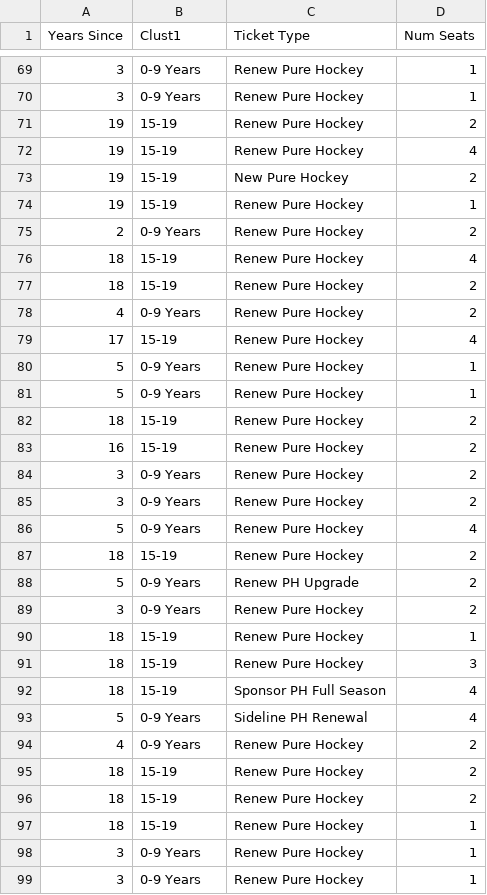
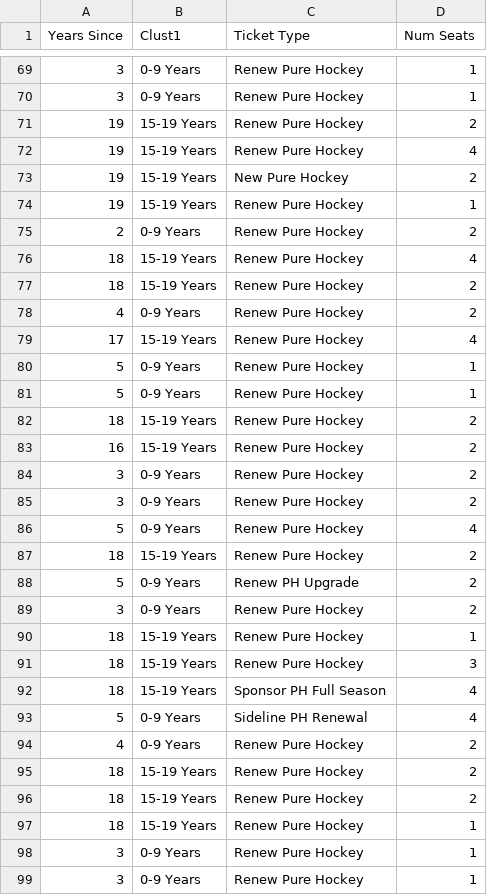
Before and after one commit to MicahRichardson00/Canes, a CSV file: PlansSold.csv, drawn as a sheet; only a part is shown, gaps mark what is left out; the diff covers the shown part only.

Commit message:
Update PlansSold.csv

```diff
--- a/PlansSold.csv
+++ b/PlansSold.csv
@@ -70,15 +70,15 @@
 3,0-9 Years,Renew Pure Hockey,1
-19,15-19,Renew Pure Hockey,2
-19,15-19,Renew Pure Hockey,4
-19,15-19,New Pure Hockey,2
-19,15-19,Renew Pure Hockey,1
+19,15-19 Years,Renew Pure Hockey,2
+19,15-19 Years,Renew Pure Hockey,4
+19,15-19 Years,New Pure Hockey,2
+19,15-19 Years,Renew Pure Hockey,1
 2,0-9 Years,Renew Pure Hockey,2
-18,15-19,Renew Pure Hockey,4
-18,15-19,Renew Pure Hockey,2
+18,15-19 Years,Renew Pure Hockey,4
+18,15-19 Years,Renew Pure Hockey,2
 4,0-9 Years,Renew Pure Hockey,2
-17,15-19,Renew Pure Hockey,4
+17,15-19 Years,Renew Pure Hockey,4
 5,0-9 Years,Renew Pure Hockey,1
 5,0-9 Years,Renew Pure Hockey,1
-18,15-19,Renew Pure Hockey,2
-16,15-19,Renew Pure Hockey,2
+18,15-19 Years,Renew Pure Hockey,2
+16,15-19 Years,Renew Pure Hockey,2
 3,0-9 Years,Renew Pure Hockey,2
@@ -86,13 +86,13 @@
 5,0-9 Years,Renew Pure Hockey,4
-18,15-19,Renew Pure Hockey,2
+18,15-19 Years,Renew Pure Hockey,2
 5,0-9 Years,Renew PH Upgrade,2
 3,0-9 Years,Renew Pure Hockey,2
-18,15-19,Renew Pure Hockey,1
-18,15-19,Renew Pure Hockey,3
-18,15-19,Sponsor PH Full Season,4
+18,15-19 Years,Renew Pure Hockey,1
+18,15-19 Years,Renew Pure Hockey,3
+18,15-19 Years,Sponsor PH Full Season,4
 5,0-9 Years,Sideline PH Renewal,4
 4,0-9 Years,Renew Pure Hockey,2
-18,15-19,Renew Pure Hockey,2
-18,15-19,Renew Pure Hockey,2
-18,15-19,Renew Pure Hockey,1
+18,15-19 Years,Renew Pure Hockey,2
+18,15-19 Years,Renew Pure Hockey,2
+18,15-19 Years,Renew Pure Hockey,1
 3,0-9 Years,Renew Pure Hockey,1
```
Also changed, not shown: 41 edited cells elsewhere in this file.
